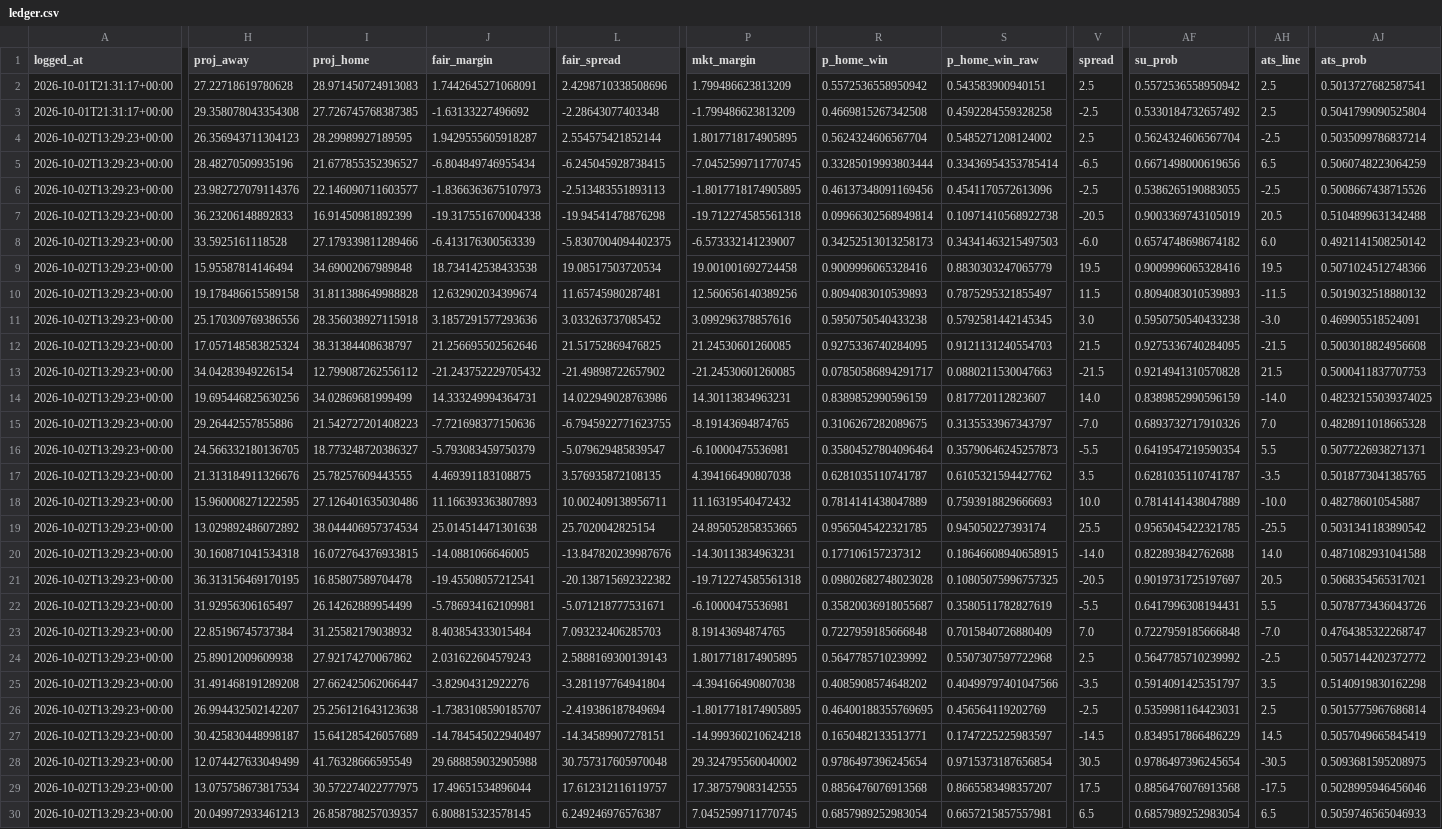
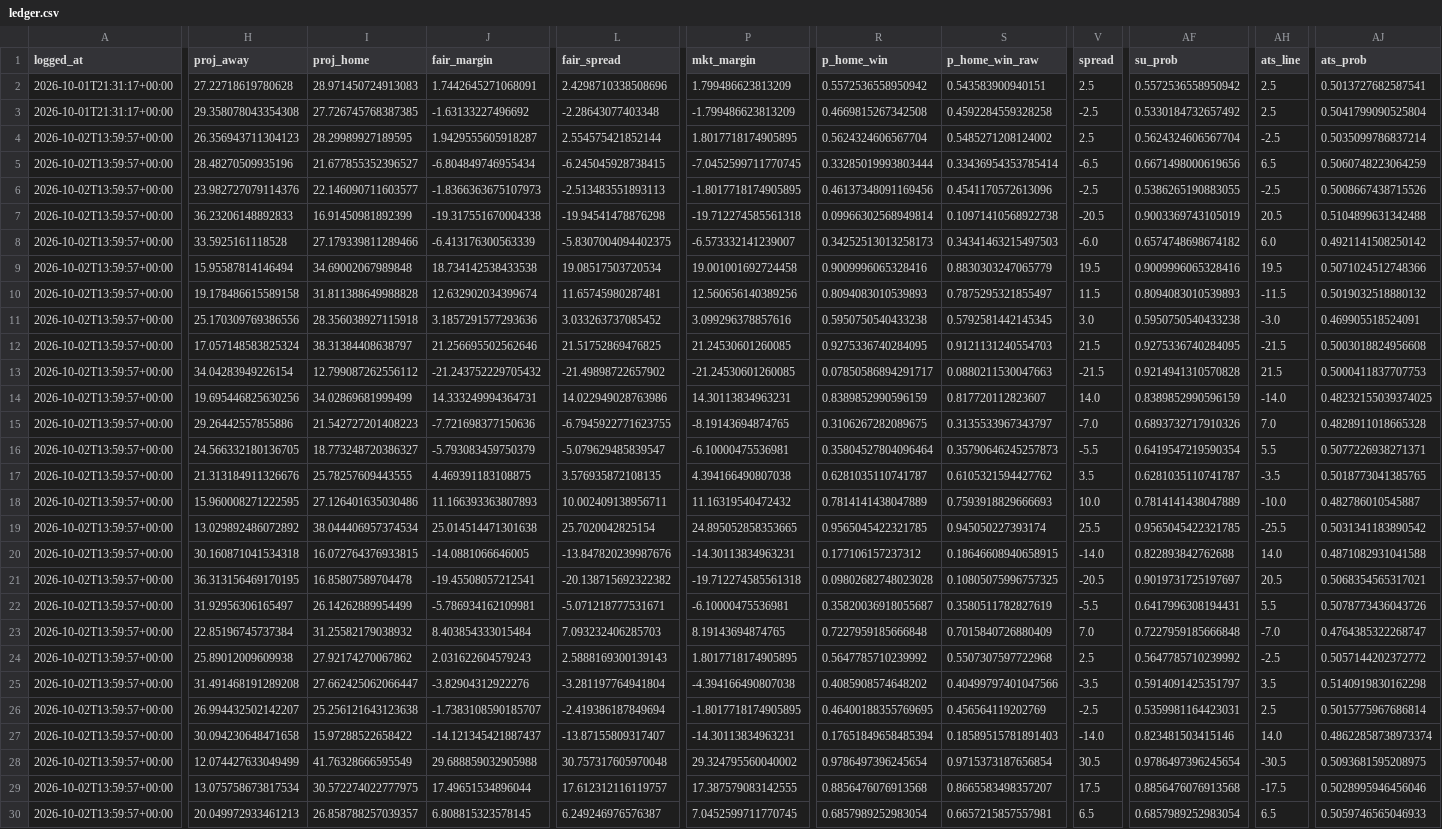
Before and after one commit to CarsonBillig/football-model, a CSV file: output/cfb/ledger.csv, drawn as a sheet; only a part is shown, gaps mark what is left out; the diff covers the shown part only; the diff names each change by its address in the sheet, - before the commit and + after, or states it on an @@ line.

```diff
--- a/output/cfb/ledger.csv
+++ b/output/cfb/ledger.csv
-A4:A30 (logged_at): 2026-10-02T13:29:23+00:00
+A4:A30 (logged_at): 2026-10-02T13:59:57+00:00
-H27 (proj_away): 30.425830448998187
+H27 (proj_away): 30.094230648471658
-I27 (proj_home): 15.641285426057689
+I27 (proj_home): 15.97288522658422
-J27 (fair_margin): -14.784545022940497
+J27 (fair_margin): -14.121345421887437
-L27 (fair_spread): -14.34589907278151
+L27 (fair_spread): -13.87155809317407
-P27 (mkt_margin): -14.999360210624218
+P27 (mkt_margin): -14.30113834963231
-R27 (p_home_win): 0.1650482133513771
+R27 (p_home_win): 0.17651849658485394
-S27 (p_home_win_raw): 0.1747225225983597
+S27 (p_home_win_raw): 0.18589515781891403
-V27 (spread): -14.5
+V27 (spread): -14.0
-AF27 (su_prob): 0.8349517866486229
+AF27 (su_prob): 0.823481503415146
-AH27 (ats_line): 14.5
+AH27 (ats_line): 14.0
-AJ27 (ats_prob): 0.5057049665845419
+AJ27 (ats_prob): 0.48622858738973374
```
Also changed, not shown: 67 edited cells elsewhere in this file, docs/history/cfb_2026_week_05.csv, output/current_predictions.csv, 10 other files.
